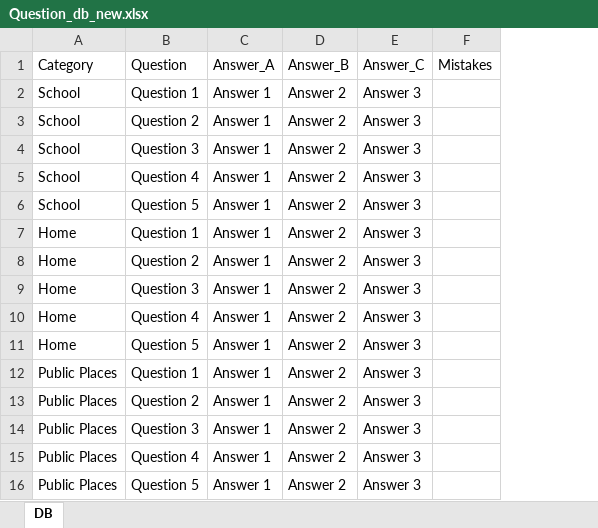
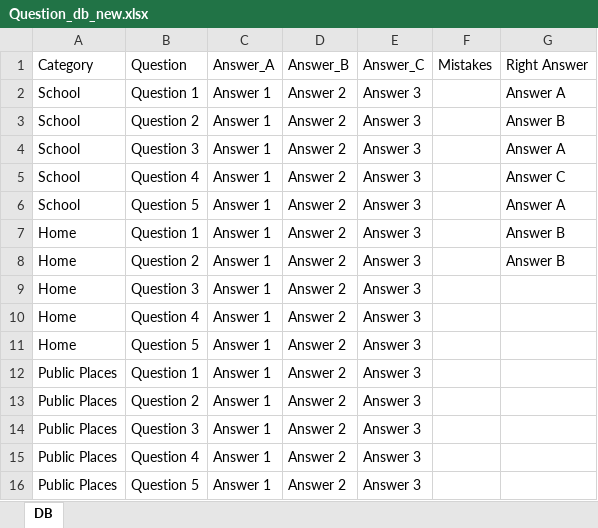
Before and after one commit to amit9530/Stark_Industries, an Excel workbook: Question_db_new.xlsx, sheet DB, drawn as a sheet; values as stored, in another font and other column widths than the file's, no borders; the diff names each change by its address in the sheet, - before the commit and + after, or states it on an @@ line.

Commit message:
Right answer column
Add a right answer column to question DB

```diff
--- a/Question_db_new.xlsx (sheet DB)
+++ b/Question_db_new.xlsx (sheet DB)
+column G (Right Answer), rows 2-8: Answer A | Answer B | Answer A | Answer C | Answer A | Answer B | Answer B
```
